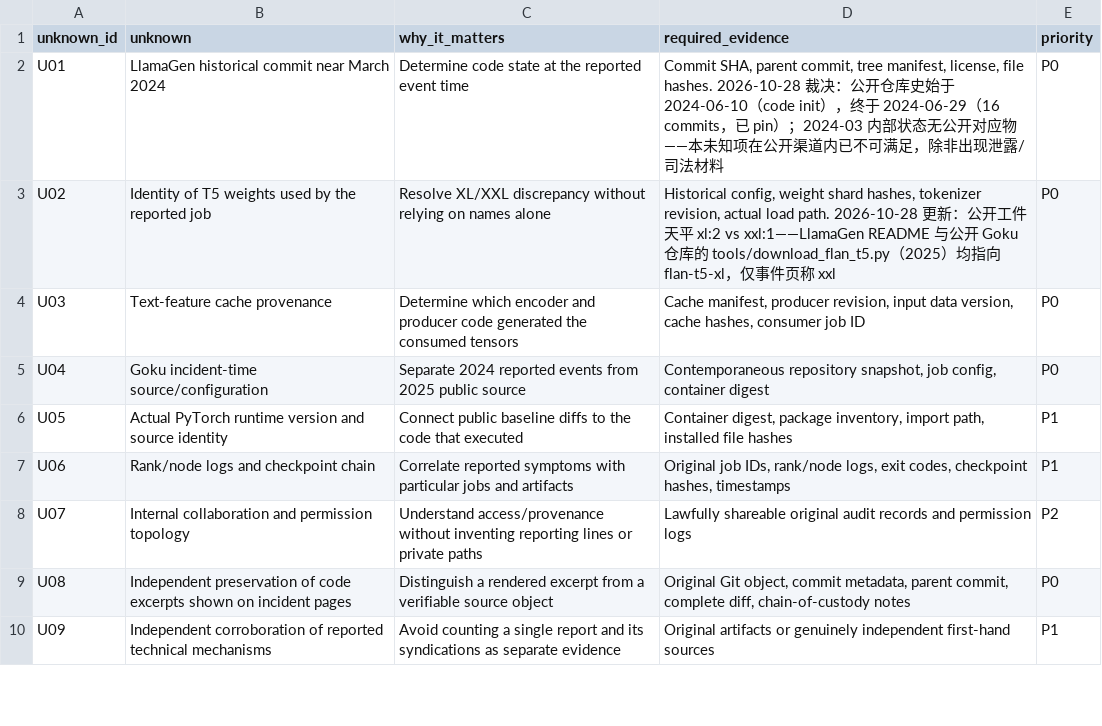
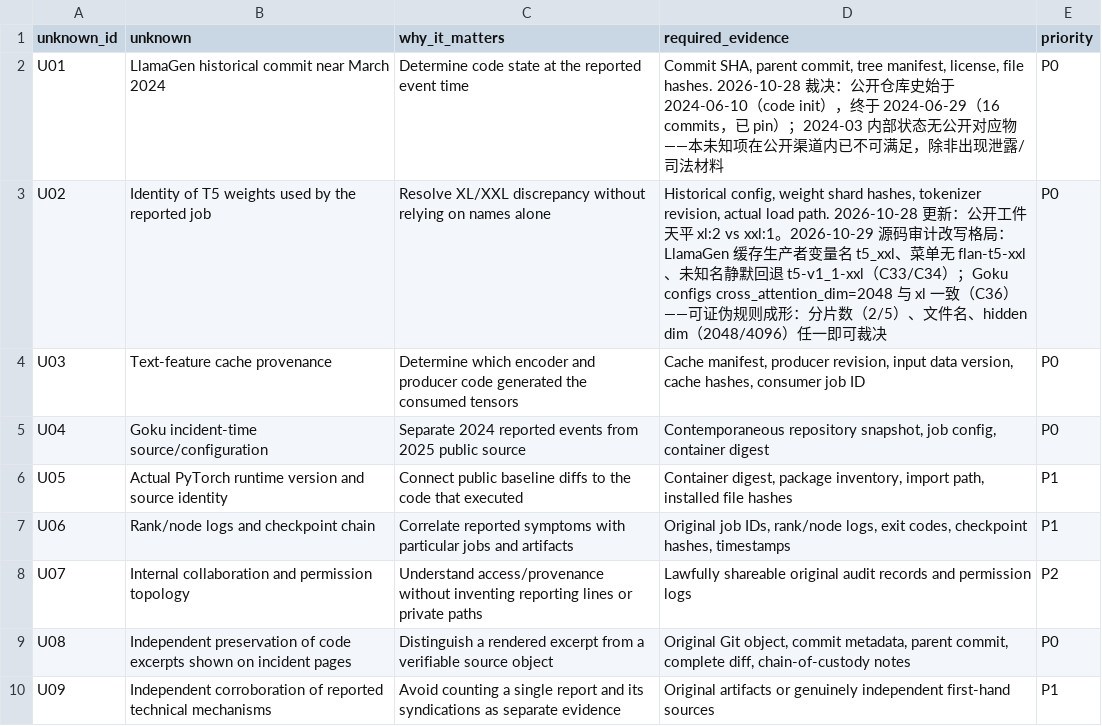
Before and after one commit to Jah-yee/keyu-harness, a CSV file: references/unknowns.csv, drawn as a sheet; only a part is shown.

```diff
--- a/references/unknowns.csv
+++ b/references/unknowns.csv
@@ -2,3 +2,3 @@
 U01,LlamaGen historical commit near March 2024,Determine code state at the reported event time,"Commit SHA, parent commit, tree manifest, license, file hashes. 2026-10-28 裁决：公开仓库史始于 2024-06-10（code init），终于 2024-06-29（16 commits，已 pin）；2024-03 内部状态无公开对应物——本未知项在公开渠道内已不可满足，除非出现泄露/司法材料",P0
-U02,Identity of T5 weights used by the reported job,Resolve XL/XXL discrepancy without relying on names alone,"Historical config, weight shard hashes, tokenizer revision, actual load path. 2026-10-28 更新：公开工件天平 xl:2 vs xxl:1——LlamaGen README 与公开 Goku 仓库的 tools/download_flan_t5.py（2025）均指向 flan-t5-xl，仅事件页称 xxl",P0
+U02,Identity of T5 weights used by the reported job,Resolve XL/XXL discrepancy without relying on names alone,"Historical config, weight shard hashes, tokenizer revision, actual load path. 2026-10-28 更新：公开工件天平 xl:2 vs xxl:1。2026-10-29 源码审计改写格局：LlamaGen 缓存生产者变量名 t5_xxl、菜单无 flan-t5-xxl、未知名静默回退 t5-v1_1-xxl（C33/C34）；Goku configs cross_attention_dim=2048 与 xl 一致（C36）——可证伪规则成形：分片数（2/5）、文件名、hidden dim（2048/4096）任一即可裁决",P0
 U03,Text-feature cache provenance,Determine which encoder and producer code generated the consumed tensors,"Cache manifest, producer revision, input data version, cache hashes, consumer job ID",P0
```
Also changed, not shown: references/artifact_registry.csv, references/claim_ledger.csv, 13 other files.
